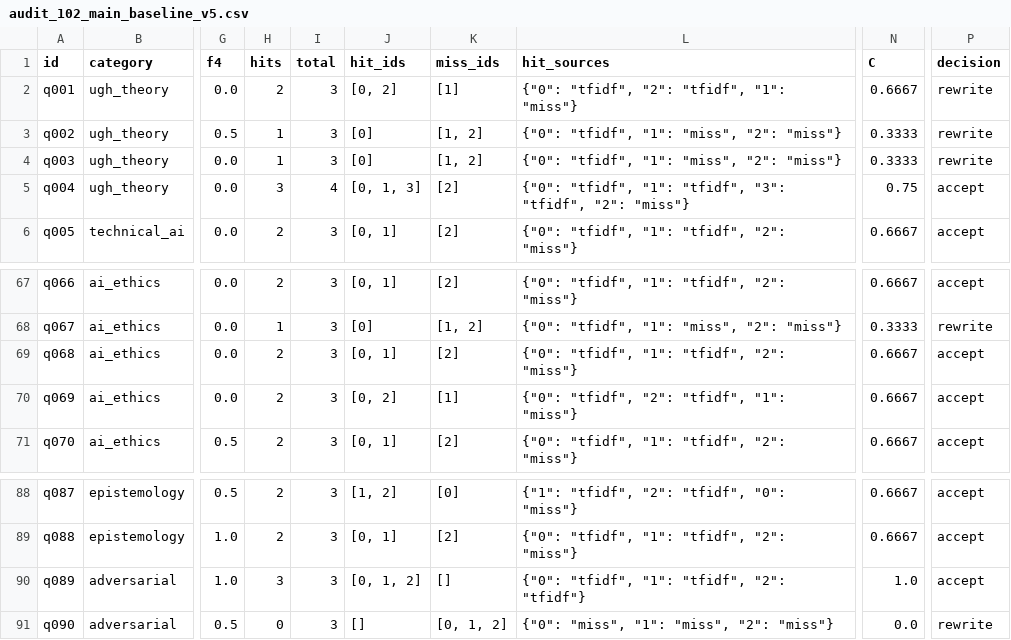
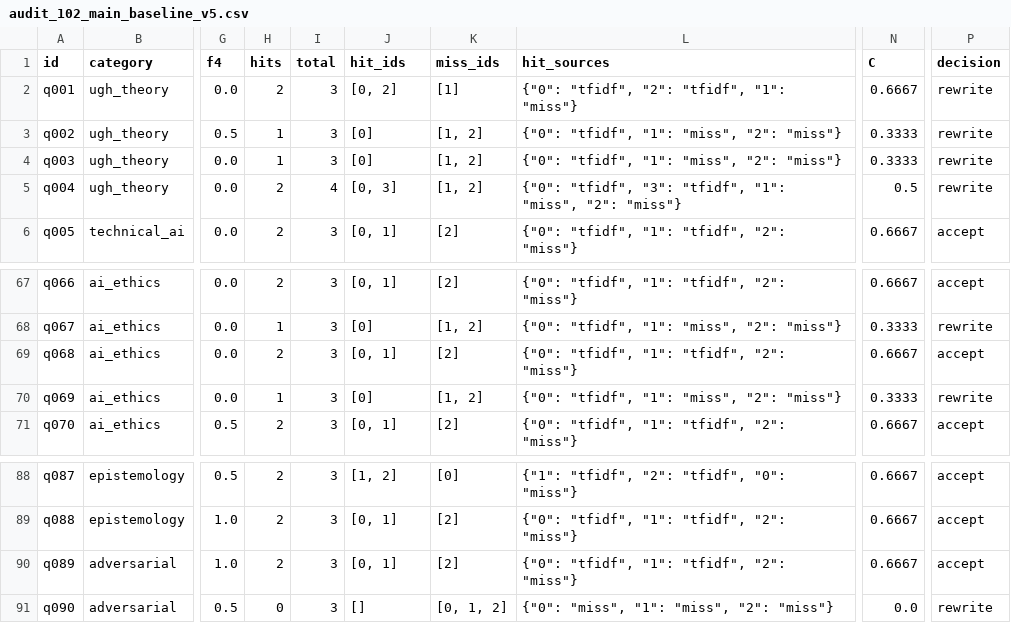
Before and after one commit to Yuu6798/ugh-audit-core, a CSV file: data/eval/audit_102_main_baseline_v5.csv, drawn as a sheet; only a part is shown, gaps mark what is left out; the diff names each change by its address in the sheet, - before the commit and + after, or states it on an @@ line.

```diff
--- a/data/eval/audit_102_main_baseline_v5.csv
+++ b/data/eval/audit_102_main_baseline_v5.csv
-H5 (hits): 3
+H5 (hits): 2
-J5 (hit_ids): [0, 1, 3]
+J5 (hit_ids): [0, 3]
-K5 (miss_ids): [2]
+K5 (miss_ids): [1, 2]
-L5 (hit_sources): {"0": "tfidf", "1": "tfidf", "3": "tfidf", "2": "miss"}
+L5 (hit_sources): {"0": "tfidf", "3": "tfidf", "1": "miss", "2": "miss"}
-N5 (C): 0.75
+N5 (C): 0.5
-P5 (decision): accept
+P5 (decision): rewrite
-H70 (hits): 2
+H70 (hits): 1
-J70 (hit_ids): [0, 2]
+J70 (hit_ids): [0]
-K70 (miss_ids): [1]
+K70 (miss_ids): [1, 2]
-L70 (hit_sources): {"0": "tfidf", "2": "tfidf", "1": "miss"}
+L70 (hit_sources): {"0": "tfidf", "1": "miss", "2": "miss"}
-N70 (C): 0.6667
+N70 (C): 0.3333
-P70 (decision): accept
+P70 (decision): rewrite
-H90 (hits): 3
+H90 (hits): 2
-J90 (hit_ids): [0, 1, 2]
+J90 (hit_ids): [0, 1]
-K90 (miss_ids): []
+K90 (miss_ids): [2]
-L90 (hit_sources): {"0": "tfidf", "1": "tfidf", "2": "tfidf"}
+L90 (hit_sources): {"0": "tfidf", "1": "tfidf", "2": "miss"}
-N90 (C): 1.0
+N90 (C): 0.6667
```
Also changed, not shown: 1 other file.
